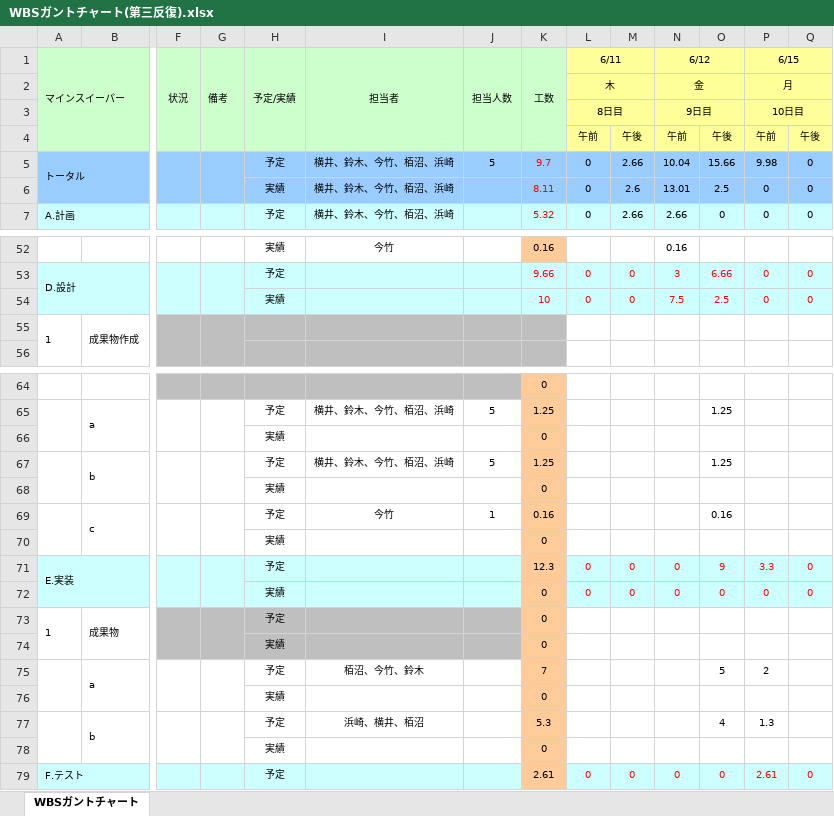
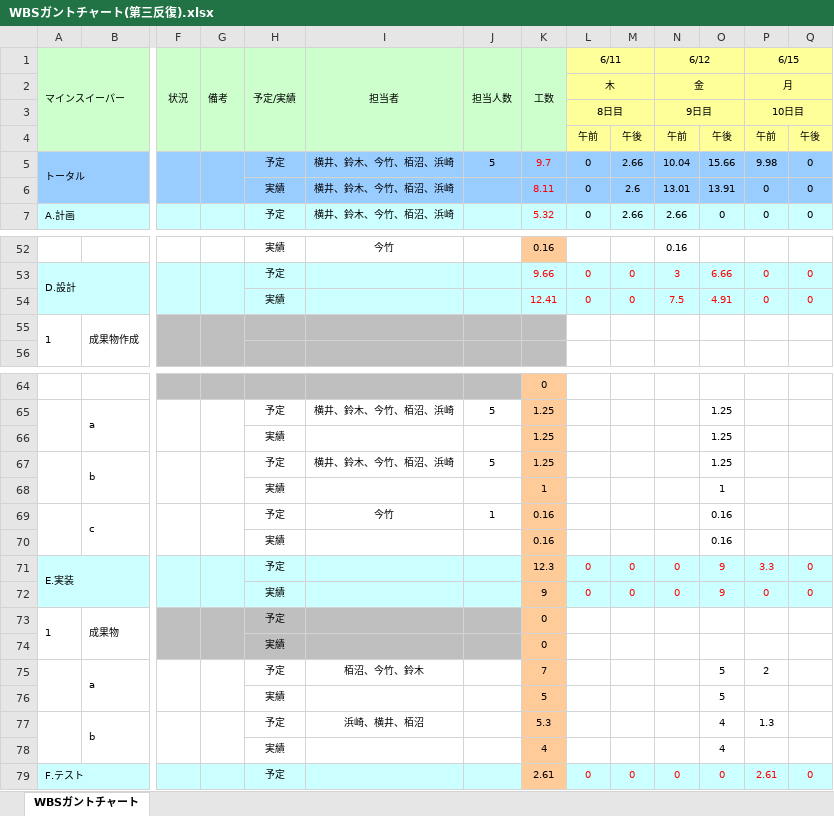
Before and after one commit to Yuma-Hamasaki/zero1_newProject, an Excel workbook: 00_mamagement/WBSガントチャート(第三反復).xlsx, sheet WBSガントチャート, drawn as a sheet; only a part is shown, gaps mark what is left out; values as stored, in another font and other column widths than the file's, no borders; charts and pictures and conditional formats not drawn; removed rows and columns are numbered as before the commit, all else as after; rows hold the shown columns only; the diff names each change by its address in the sheet, - before the commit and + after, or states it on an @@ line.

```diff
--- a/00_mamagement/WBSガントチャート(第三反復).xlsx (sheet WBSガントチャート)
+++ b/00_mamagement/WBSガントチャート(第三反復).xlsx (sheet WBSガントチャート)
-O6: 2.5
+O6: 13.91
-K54 (工数): 10
+K54 (工数): 12.41
-O54: 2.5
+O54: 4.91
-row 66:  |  |  |  | 実績 |  |  | 0
+row 66:  |  |  |  | 実績 |  |  | 1.25 |  |  |  | 1.25
-row 68:  |  |  |  | 実績 |  |  | 0
+row 68:  |  |  |  | 実績 |  |  | 1 |  |  |  | 1
-row 70:  |  |  |  | 実績 |  |  | 0
+row 70:  |  |  |  | 実績 |  |  | 0.16 |  |  |  | 0.16
-K72 (工数): 0
+K72 (工数): 9
-O72: 0
+O72: 9
-row 76:  |  |  |  | 実績 |  |  | 0
+row 76:  |  |  |  | 実績 |  |  | 5 |  |  |  | 5
-row 78:  |  |  |  | 実績 |  |  | 0
+row 78:  |  |  |  | 実績 |  |  | 4 |  |  |  | 4
```
Also changed, not shown: 1 other file.
